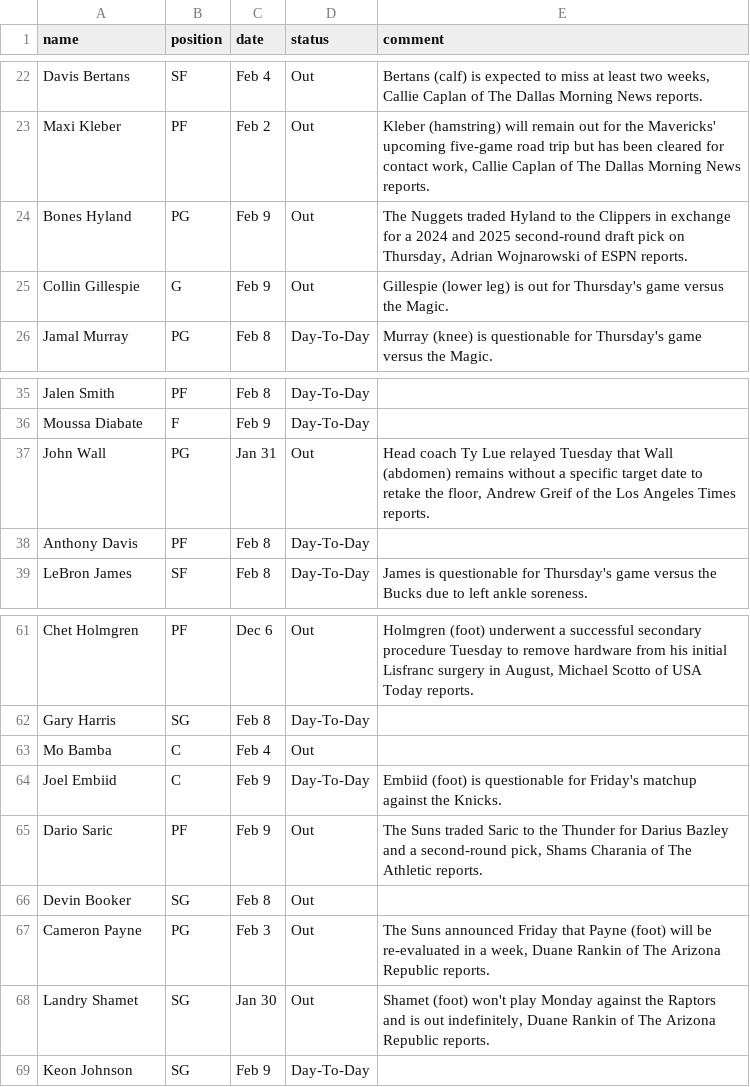
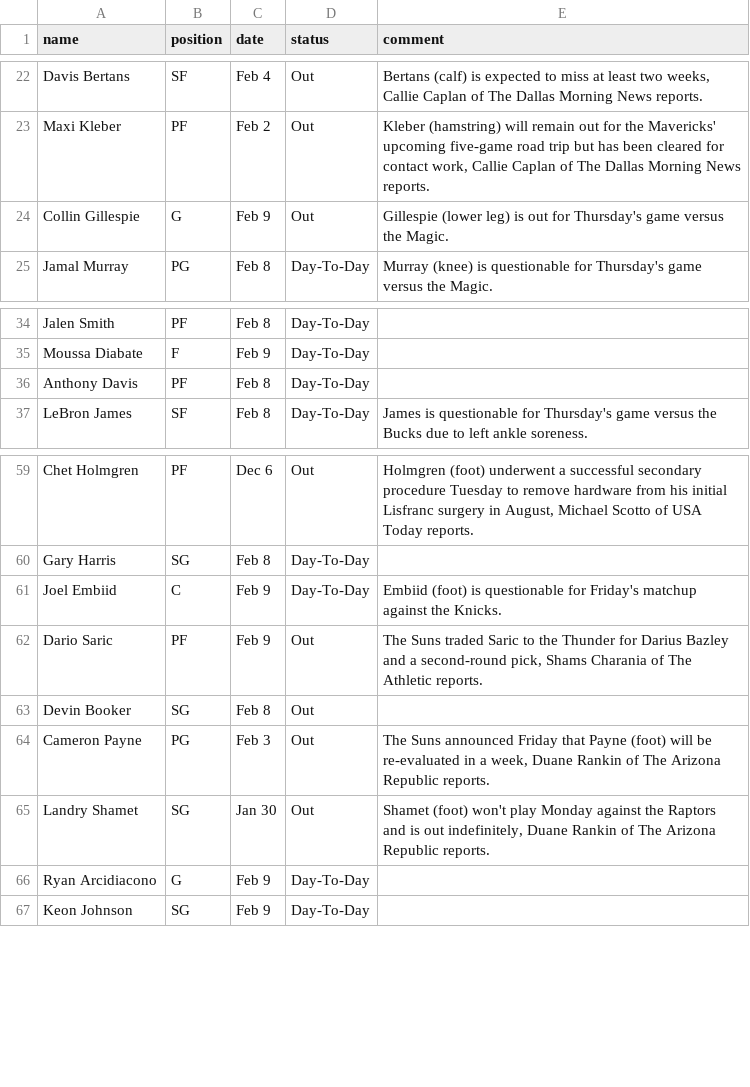
Before and after one commit to akblal/FantasyBasketballHelper, a CSV file: injuryList.csv, drawn as a sheet; only a part is shown, gaps mark what is left out.

```diff
--- a/injuryList.csv
+++ b/injuryList.csv
@@ -23,3 +23,2 @@ Davis Bertans,SF,Feb 4,Out,"Bertans (calf) is expected to miss at least two week
 Maxi Kleber,PF,Feb 2,Out,"Kleber (hamstring) will remain out for the Mavericks' upcoming five-game road trip but has been cleared for contact work, Callie Caplan of The Dallas Morning News reports."
-Bones Hyland,PG,Feb 9,Out,"The Nuggets traded Hyland to the Clippers in exchange for a 2024 and 2025 second-round draft pick on Thursday, Adrian Wojnarowski of ESPN reports."
 Collin Gillespie,G,Feb 9,Out,Gillespie (lower leg) is out for Thursday's game versus the Magic.
@@ -36,3 +35,2 @@ Jalen Smith,PF,Feb 8,Day-To-Day,
 Moussa Diabate,F,Feb 9,Day-To-Day,
-John Wall,PG,Jan 31,Out,"Head coach Ty Lue relayed Tuesday that Wall (abdomen) remains without a specific target date to retake the floor, Andrew Greif of the Los Angeles Times reports."
 Anthony Davis,PF,Feb 8,Day-To-Day,
@@ -62,3 +60,2 @@ Chet Holmgren,PF,Dec 6,Out,"Holmgren (foot) underwent a successful secondary pro
 Gary Harris,SG,Feb 8,Day-To-Day,
-Mo Bamba,C,Feb 4,Out,
 Joel Embiid,C,Feb 9,Day-To-Day,Embiid (foot) is questionable for Friday's matchup against the Knicks.
@@ -68,2 +65,3 @@ Cameron Payne,PG,Feb 3,Out,"The Suns announced Friday that Payne (foot) will be
 Landry Shamet,SG,Jan 30,Out,"Shamet (foot) won't play Monday against the Raptors and is out indefinitely, Duane Rankin of The Arizona Republic reports."
+Ryan Arcidiacono,G,Feb 9,Day-To-Day,
 Keon Johnson,SG,Feb 9,Day-To-Day,
```
Also changed, not shown: playerSalary.csv, 3 other files.
